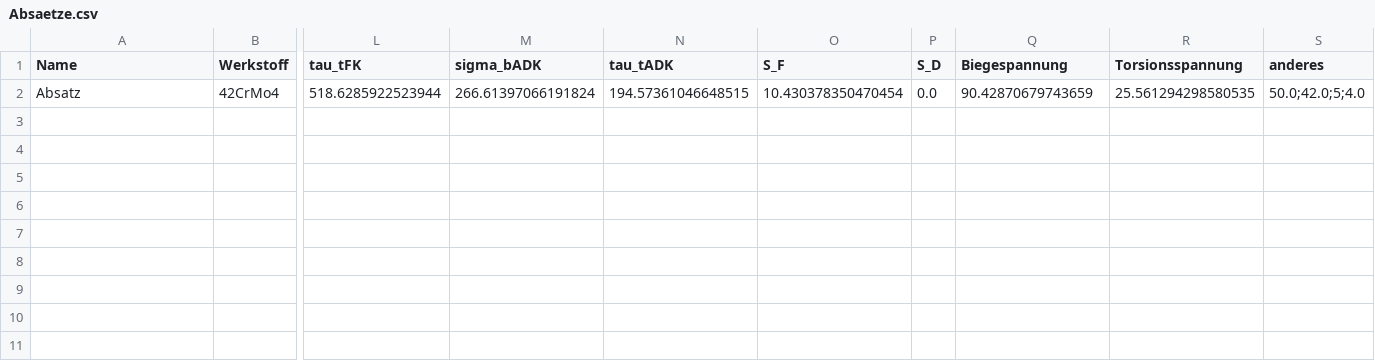
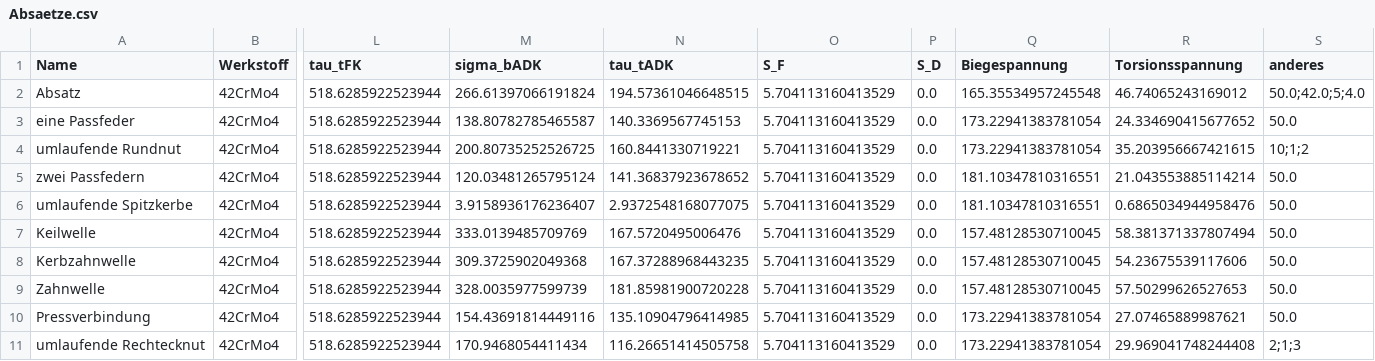
Before and after one commit to sydgtfzguhgfhtr/ME_Wellennachweis, a CSV file: PDFs/Absaetze.csv, drawn as a sheet; only a part is shown, gaps mark what is left out; rows hold the shown columns only; the diff names each change by its address in the sheet, - before the commit and + after, or states it on an @@ line.

Commit message:
Testwelle in eine PDF Datei

```diff
--- a/PDFs/Absaetze.csv
+++ b/PDFs/Absaetze.csv
-O2 (S_F): 10.430378350470454
+O2 (S_F): 5.704113160413529
-Q2 (Biegespannung): 90.42870679743659
+Q2 (Biegespannung): 165.35534957245548
-R2 (Torsionsspannung): 25.561294298580535
+R2 (Torsionsspannung): 46.74065243169012
+row 3: eine Passfeder | 42CrMo4 | 518.6285922523944 | 138.80782785465587 | 140.3369567745153 | 5.704113160413529 | 0.0 | 173.22941383781054 | 24.334690415677652 | 50.0
+row 4: umlaufende Rundnut | 42CrMo4 | 518.6285922523944 | 200.80735252526725 | 160.8441330719221 | 5.704113160413529 | 0.0 | 173.22941383781054 | 35.203956667421615 | 10;1;2
+row 5: zwei Passfedern | 42CrMo4 | 518.6285922523944 | 120.03481265795124 | 141.36837923678652 | 5.704113160413529 | 0.0 | 181.10347810316551 | 21.043553885114214 | 50.0
+row 6: umlaufende Spitzkerbe | 42CrMo4 | 518.6285922523944 | 3.9158936176236407 | 2.9372548168077075 | 5.704113160413529 | 0.0 | 181.10347810316551 | 0.6865034944958476 | 50.0
+row 7: Keilwelle | 42CrMo4 | 518.6285922523944 | 333.0139485709769 | 167.5720495006476 | 5.704113160413529 | 0.0 | 157.48128530710045 | 58.381371337807494 | 50.0
+row 8: Kerbzahnwelle | 42CrMo4 | 518.6285922523944 | 309.3725902049368 | 167.37288968443235 | 5.704113160413529 | 0.0 | 157.48128530710045 | 54.23675539117606 | 50.0
+row 9: Zahnwelle | 42CrMo4 | 518.6285922523944 | 328.0035977599739 | 181.85981900720228 | 5.704113160413529 | 0.0 | 157.48128530710045 | 57.50299626527653 | 50.0
+row 10: Pressverbindung | 42CrMo4 | 518.6285922523944 | 154.43691814449116 | 135.10904796414985 | 5.704113160413529 | 0.0 | 173.22941383781054 | 27.07465889987621 | 50.0
+row 11: umlaufende Rechtecknut | 42CrMo4 | 518.6285922523944 | 170.9468054411434 | 116.26651414505758 | 5.704113160413529 | 0.0 | 173.22941383781054 | 29.969041748244408 | 2;1;3
```
Also changed, not shown: 6 other files.
